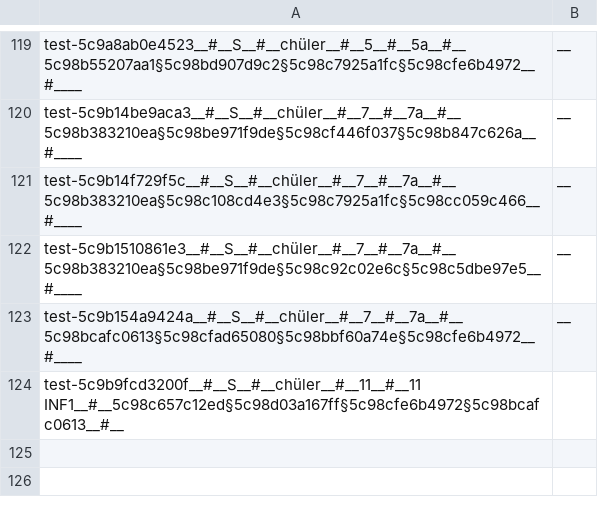
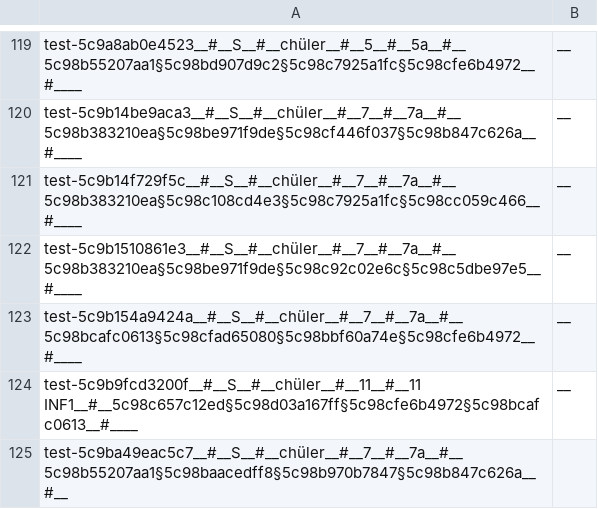
Before and after one commit to Yasamato/Zuteilungsalgorithmus, a CSV file: data/wahl.csv, drawn as a sheet; only a part is shown, gaps mark what is left out.

```diff
--- a/data/wahl.csv
+++ b/data/wahl.csv
@@ -123,2 +123,3 @@ test-5c9b1510861e3__#__S__#__chüler__#__7__#__7a__#__5c98b383210ea§5c98be971f9
 test-5c9b154a9424a__#__S__#__chüler__#__7__#__7a__#__5c98bcafc0613§5c98cfad65080§5c98bbf60a74e§5c98cfe6b4972__#____;__
-test-5c9b9fcd3200f__#__S__#__chüler__#__11__#__11 INF1__#__5c98c657c12ed§5c98d03a167ff§5c98cfe6b4972§5c98bcafc0613__#__
+test-5c9b9fcd3200f__#__S__#__chüler__#__11__#__11 INF1__#__5c98c657c12ed§5c98d03a167ff§5c98cfe6b4972§5c98bcafc0613__#____;__
+test-5c9ba49eac5c7__#__S__#__chüler__#__7__#__7a__#__5c98b55207aa1§5c98baacedff8§5c98b970b7847§5c98b847c626a__#__
```
Also changed, not shown: 6 other files.
